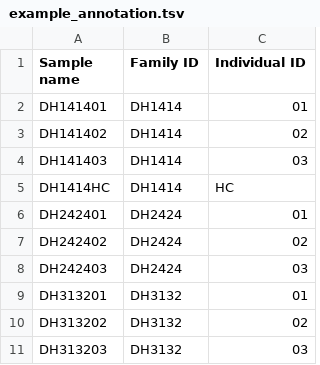
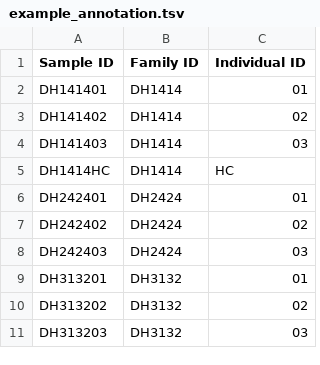
Before and after one commit to ddtam/align-rna, a TSV file: example_annotation.tsv, drawn as a sheet.

Commit message:
fixed example annotation

```diff
--- a/example_annotation.tsv
+++ b/example_annotation.tsv
@@ -1,2 +1,2 @@
-Sample name	Family ID	Individual ID
+Sample ID	Family ID	Individual ID
 DH141401	DH1414	01
```
